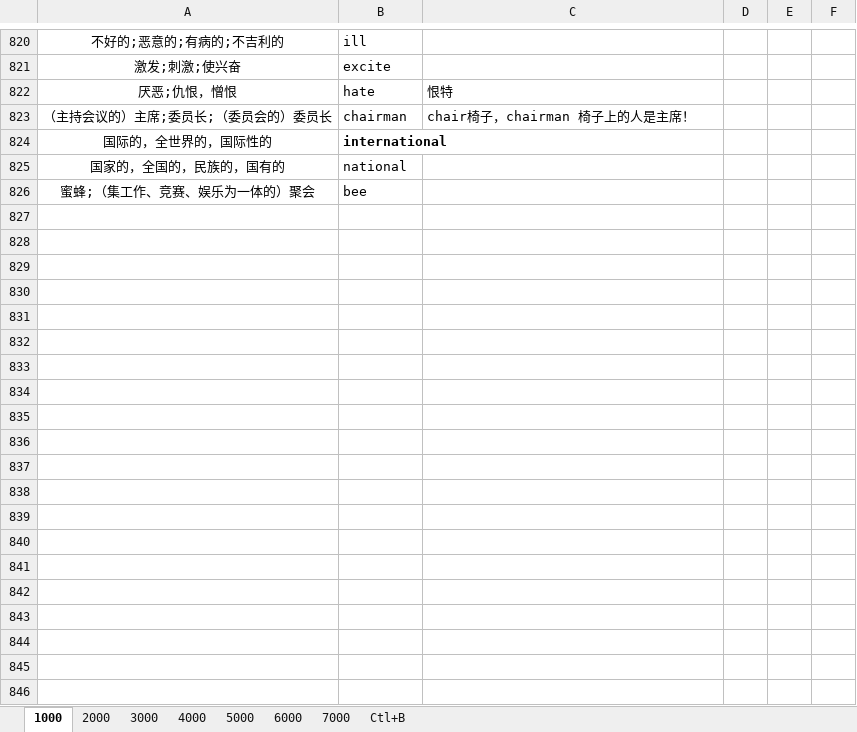
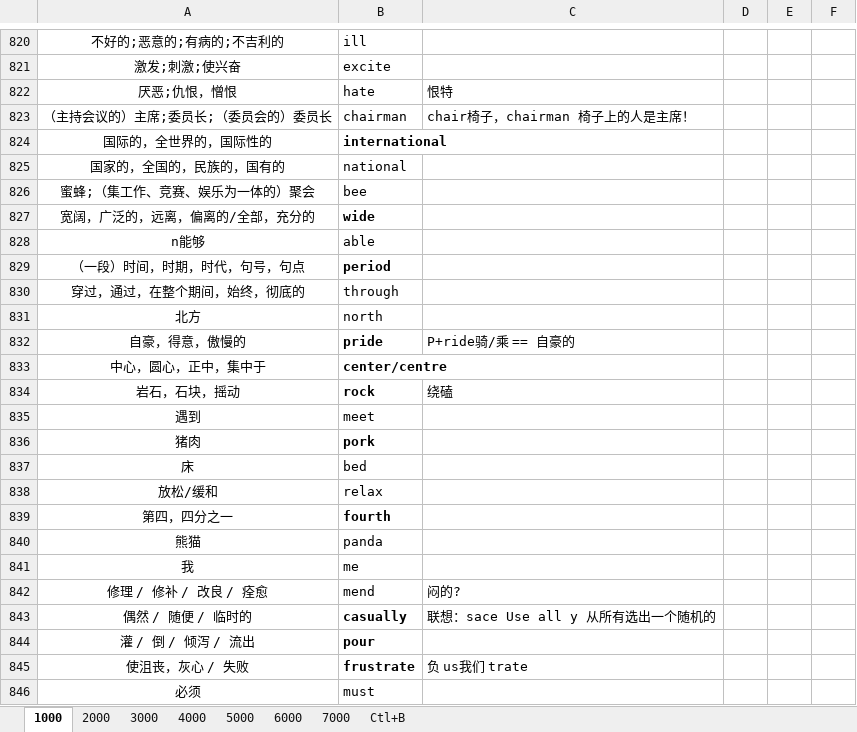
Before and after one commit to Kaylina/Bluevitality, an Excel workbook: Tmp/D.xlsx, sheet 1000, drawn as a sheet; only a part is shown, gaps mark what is left out; values as stored, in another font and other column widths than the file's, no borders; table styles not drawn; the diff covers the shown part only; the diff names each change by its address in the sheet, - before the commit and + after, or states it on an @@ line.

```diff
--- a/Tmp/D.xlsx (sheet 1000)
+++ b/Tmp/D.xlsx (sheet 1000)
+row 827: 宽阔，广泛的，远离，偏离的/全部，充分的 | wide
+row 828: n能够 | able
+row 829: （一段）时间，时期，时代，句号，句点 | period
+row 830: 穿过，通过，在整个期间，始终，彻底的 | through
+row 831: 北方 | north
+row 832: 自豪，得意，傲慢的 | pride | P+ride骑/乘 == 自豪的
+row 833: 中心，圆心，正中，集中于 | center/centre
+row 834: 岩石，石块，摇动 | rock | 绕磕
+row 835: 遇到 | meet
+row 836: 猪肉 | pork
+row 837: 床 | bed
+row 838: 放松/缓和 | relax
+row 839: 第四，四分之一 | fourth
+row 840: 熊猫 | panda
+row 841: 我 | me
+row 842: 修理 / 修补 / 改良 / 痊愈 | mend | 闷的?
+row 843: 偶然 / 随便 / 临时的 | casually | 联想：sace Use all y 从所有选出一个随机的
+row 844: 灌 / 倒 / 倾泻 / 流出 | pour
+row 845: 使沮丧，灰心 / 失败 | frustrate | 负 us我们 trate
+row 846: 必须 | must
```
Also changed, not shown: 221 added rows elsewhere in this sheet, sheet 2000, sheet 7000, sheet 4000, sheet 5000, sheet 6000, sheet 3000, 1 other file.
